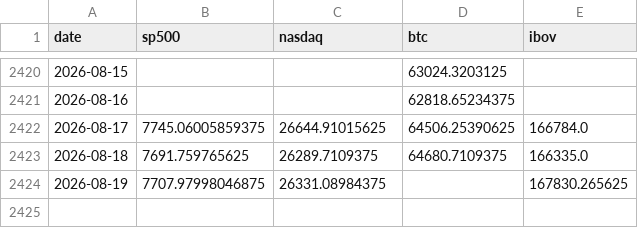
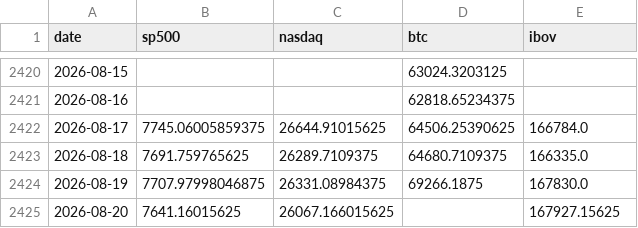
Before and after one commit to jmagomez/b3-derivatives-dashboard, a CSV file: data/markets.csv, drawn as a sheet; only a part is shown, gaps mark what is left out.

```diff
--- a/data/markets.csv
+++ b/data/markets.csv
@@ -2423,2 +2423,3 @@ date,sp500,nasdaq,btc,ibov
 2026-08-18,7691.759765625,26289.7109375,64680.7109375,166335.0
-2026-08-19,7707.97998046875,26331.08984375,,167830.265625
+2026-08-19,7707.97998046875,26331.08984375,69266.1875,167830.0
+2026-08-20,7641.16015625,26067.166015625,,167927.15625
```
Also changed, not shown: data/bcb/ptax_venda.csv, data/bcb/selic.csv, 6 other files.
